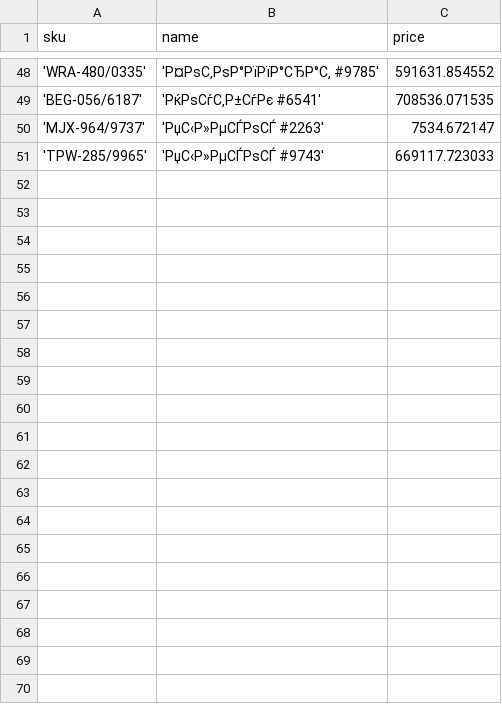
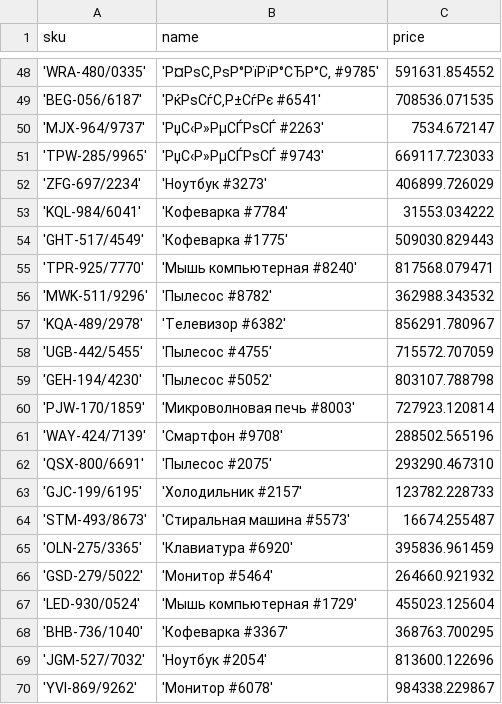
Before and after one commit to 4T-devs/sorting-app, a CSV file: results/file.csv, drawn as a sheet; only a part is shown, gaps mark what is left out; the diff covers the shown part only; the diff names each change by its address in the sheet, - before the commit and + after, or states it on an @@ line.

```diff
--- a/results/file.csv
+++ b/results/file.csv
+row 52: 'ZFG-697/2234' | 'Ноутбук #3273' | 406899.726029
+row 53: 'KQL-984/6041' | 'Кофеварка #7784' | 31553.034222
+row 54: 'GHT-517/4549' | 'Кофеварка #1775' | 509030.829443
+row 55: 'TPR-925/7770' | 'Мышь компьютерная #8240' | 817568.079471
+row 56: 'MWK-511/9296' | 'Пылесос #8782' | 362988.343532
+row 57: 'KQA-489/2978' | 'Телевизор #6382' | 856291.780967
+row 58: 'UGB-442/5455' | 'Пылесос #4755' | 715572.707059
+row 59: 'GEH-194/4230' | 'Пылесос #5052' | 803107.788798
+row 60: 'PJW-170/1859' | 'Микроволновая печь #8003' | 727923.120814
+row 61: 'WAY-424/7139' | 'Смартфон #9708' | 288502.565196
+row 62: 'QSX-800/6691' | 'Пылесос #2075' | 293290.467310
+row 63: 'GJC-199/6195' | 'Холодильник #2157' | 123782.228733
+row 64: 'STM-493/8673' | 'Стиральная машина #5573' | 16674.255487
+row 65: 'OLN-275/3365' | 'Клавиатура #6920' | 395836.961459
+row 66: 'GSD-279/5022' | 'Монитор #5464' | 264660.921932
+row 67: 'LED-930/0524' | 'Мышь компьютерная #1729' | 455023.125604
+row 68: 'BHB-736/1040' | 'Кофеварка #3367' | 368763.700295
+row 69: 'JGM-527/7032' | 'Ноутбук #2054' | 813600.122696
+row 70: 'YVI-869/9262' | 'Монитор #6078' | 984338.229867
```
Also changed, not shown: 41 added rows elsewhere in this file, 2 other files.
